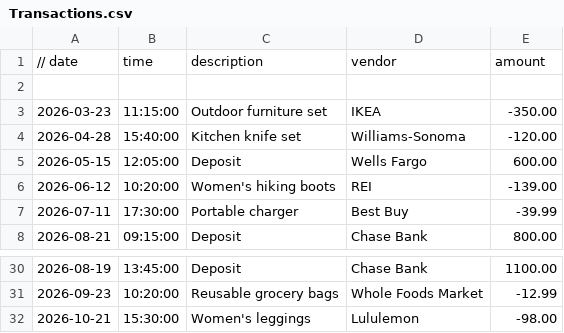
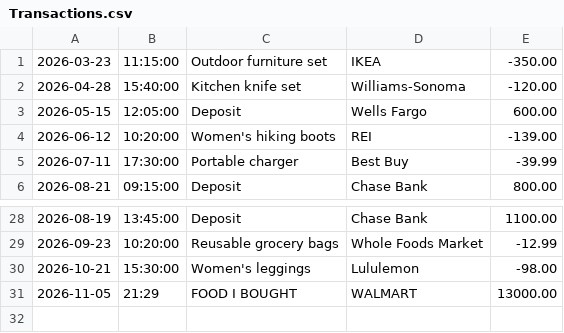
Before and after one commit to junoguerrero6-cpu/capstone-1, a CSV file: Transactions.csv, drawn as a sheet; only a part is shown, gaps mark what is left out; removed rows and columns are numbered as before the commit, all else as after; the diff names each change by its address in the sheet, - before the commit and + after, or states it on an @@ line.

```diff
--- a/Transactions.csv
+++ b/Transactions.csv
-row 1: // date | time | description | vendor | amount
-row 2: (empty)
+row 31: 2026-11-05 | 21:29 | FOOD I BOUGHT | WALMART | 13000.00
```
Also changed, not shown: 2 other files.
